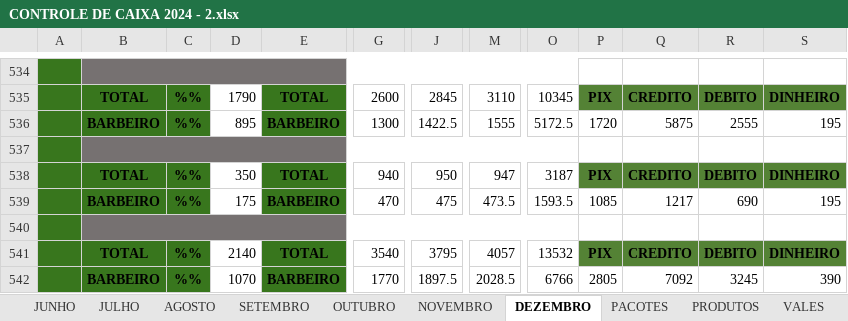
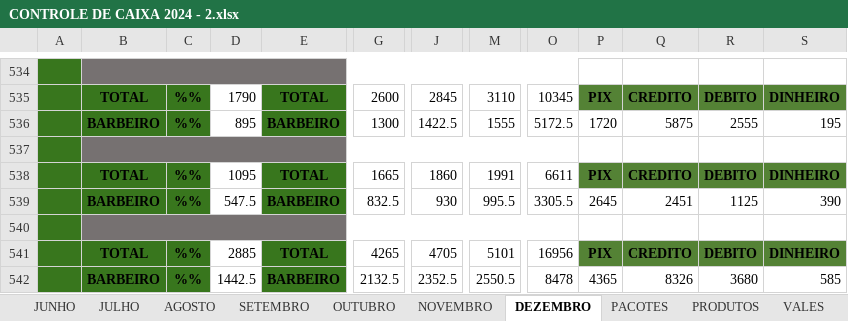
Before and after one commit to joaosantosxps/controle, an Excel workbook: CONTROLE DE CAIXA 2024 - 2.xlsx, sheet DEZEMBRO, drawn as a sheet; only a part is shown, gaps mark what is left out; values as stored, in another font and other column widths than the file's, no borders; the diff covers the shown part only; the diff names each change by its address in the sheet, - before the commit and + after, or states it on an @@ line.

```diff
--- a/CONTROLE DE CAIXA 2024 - 2.xlsx (sheet DEZEMBRO)
+++ b/CONTROLE DE CAIXA 2024 - 2.xlsx (sheet DEZEMBRO)
-D538: 350
+D538: 1095
-G538: 940
+G538: 1665
-J538: 950
+J538: 1860
-M538: 947
+M538: 1991
-O538: 3187
+O538: 6611
-D539: 175
+D539: 547.5
-G539: 470
+G539: 832.5
-J539: 475
+J539: 930
-M539: 473.5
+M539: 995.5
-O539: 1593.5
+O539: 3305.5
-P539: 1085
+P539: 2645
-Q539: 1217
+Q539: 2451
-R539: 690
+R539: 1125
-S539: 195
+S539: 390
-D541: 2140
+D541: 2885
-G541: 3540
+G541: 4265
-J541: 3795
+J541: 4705
-M541: 4057
+M541: 5101
-O541: 13532
+O541: 16956
-D542: 1070
+D542: 1442.5
-G542: 1770
+G542: 2132.5
-J542: 1897.5
+J542: 2352.5
-M542: 2028.5
+M542: 2550.5
-O542: 6766
+O542: 8478
-P542: 2805
+P542: 4365
-Q542: 7092
+Q542: 8326
-R542: 3245
+R542: 3680
-S542: 390
+S542: 585
```
Also changed, not shown: 26 added rows, 26 removed rows, 11 moved rows, 7 edited cells and merged cells elsewhere in this sheet, formulas that keep their value.
